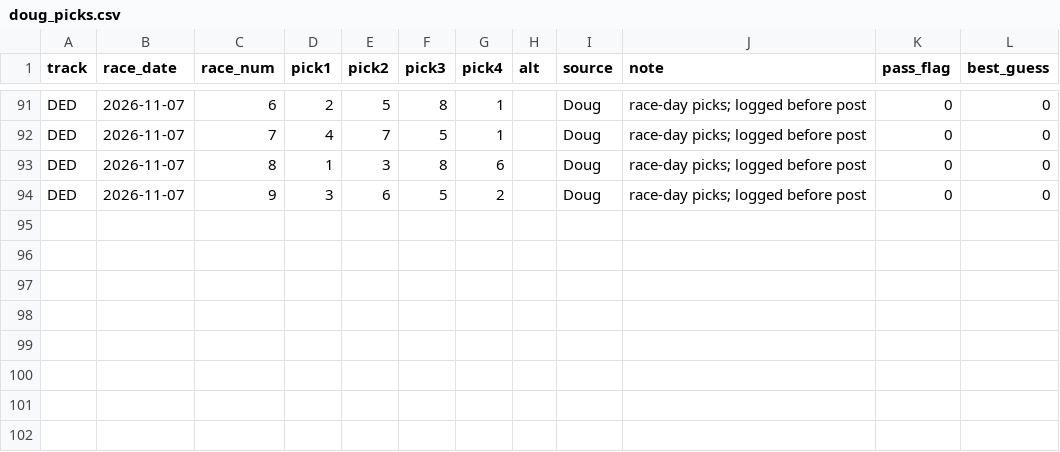
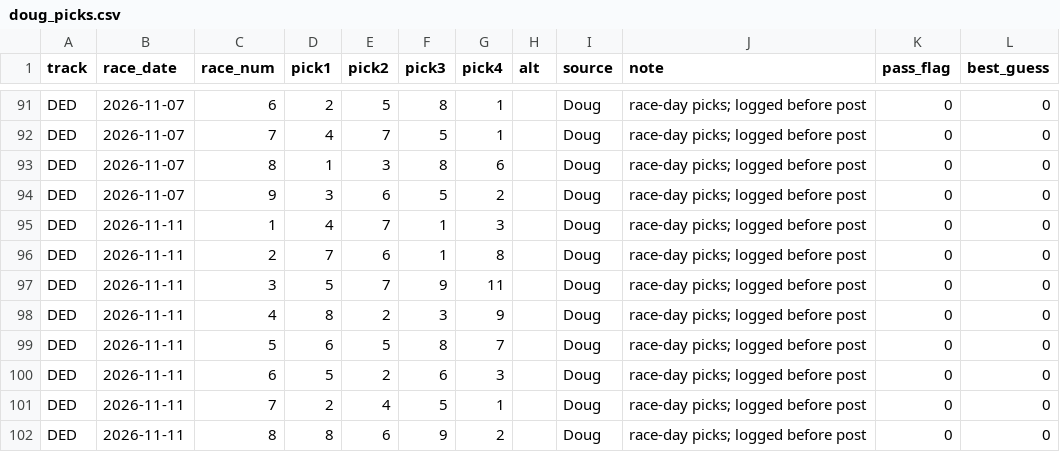
Before and after one commit to Authentic-66/benter-model_v2-data, a CSV file: scripts_dpv1/tracking/doug_picks.csv, drawn as a sheet; only a part is shown, gaps mark what is left out; the diff names each change by its address in the sheet, - before the commit and + after, or states it on an @@ line.

```diff
--- a/scripts_dpv1/tracking/doug_picks.csv
+++ b/scripts_dpv1/tracking/doug_picks.csv
+row 95: DED | 2026-11-11 | 1 | 4 | 7 | 1 | 3 |  | Doug | race-day picks; logged before post | 0 | 0
+row 96: DED | 2026-11-11 | 2 | 7 | 6 | 1 | 8 |  | Doug | race-day picks; logged before post | 0 | 0
+row 97: DED | 2026-11-11 | 3 | 5 | 7 | 9 | 11 |  | Doug | race-day picks; logged before post | 0 | 0
+row 98: DED | 2026-11-11 | 4 | 8 | 2 | 3 | 9 |  | Doug | race-day picks; logged before post | 0 | 0
+row 99: DED | 2026-11-11 | 5 | 6 | 5 | 8 | 7 |  | Doug | race-day picks; logged before post | 0 | 0
+row 100: DED | 2026-11-11 | 6 | 5 | 2 | 6 | 3 |  | Doug | race-day picks; logged before post | 0 | 0
+row 101: DED | 2026-11-11 | 7 | 2 | 4 | 5 | 1 |  | Doug | race-day picks; logged before post | 0 | 0
+row 102: DED | 2026-11-11 | 8 | 8 | 6 | 9 | 2 |  | Doug | race-day picks; logged before post | 0 | 0
```
